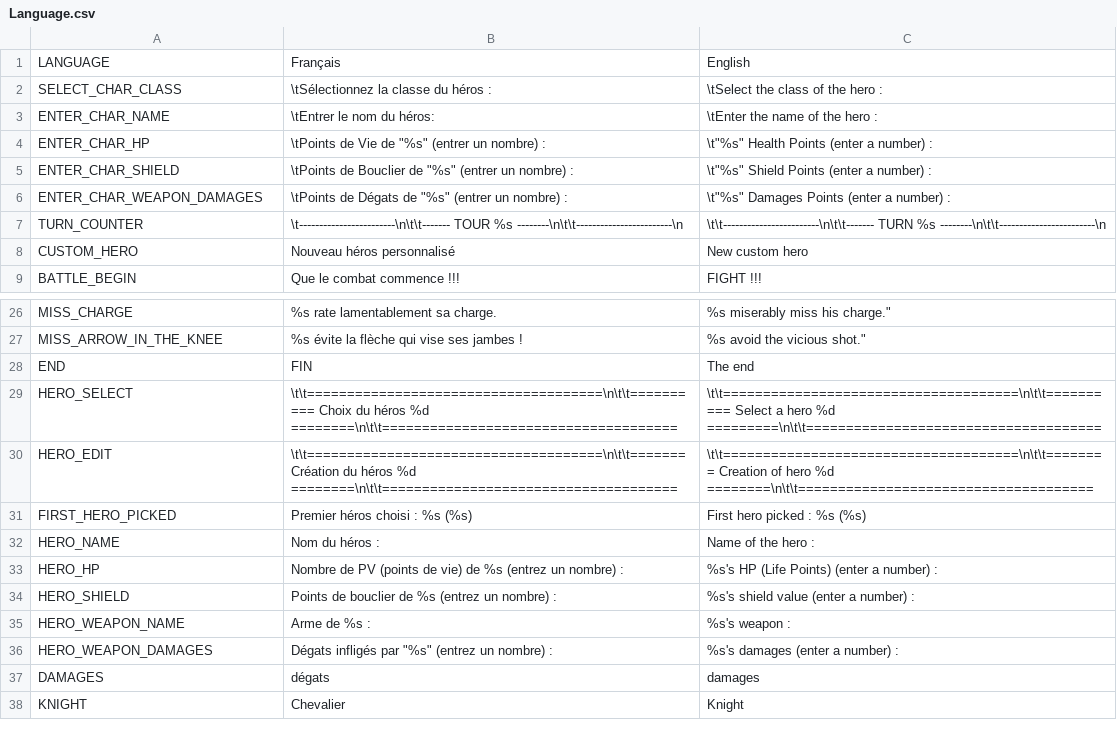
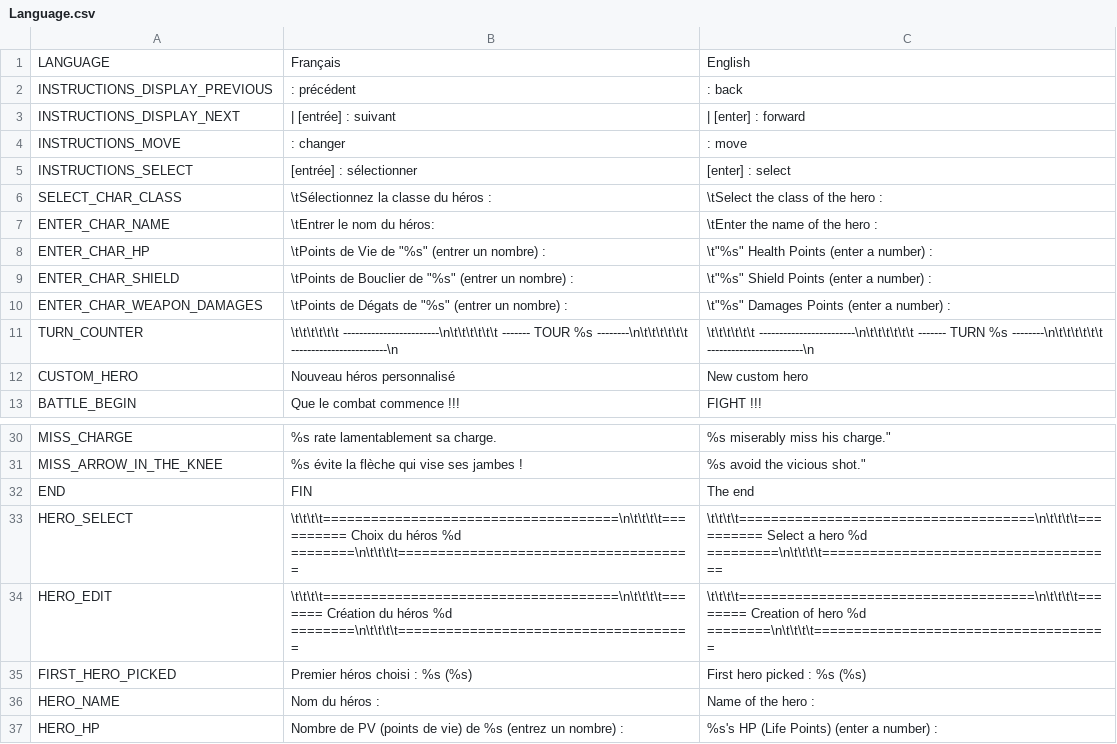
Before and after one commit to Tysho/AOAAK, a CSV file: EpicConsoleBattle/Settings/Language.csv, drawn as a sheet; only a part is shown, gaps mark what is left out; the shorter side is filled out with more unchanged rows.

Commit message:
[UI] Display Instructions in every string to guide the user + tweek lang management to allow dynamic langue selection + screen decorating on first and last line

```diff
--- a/EpicConsoleBattle/Settings/Language.csv
+++ b/EpicConsoleBattle/Settings/Language.csv
@@ -1,2 +1,6 @@
 LANGUAGE;Français;English
+INSTRUCTIONS_DISPLAY_PREVIOUS; : précédent; : back 
+INSTRUCTIONS_DISPLAY_NEXT; | [entrée] : suivant; | [enter] : forward
+INSTRUCTIONS_MOVE; : changer; : move
+INSTRUCTIONS_SELECT;[entrée] : sélectionner;[enter] : select
 SELECT_CHAR_CLASS;\tSélectionnez la classe du héros : ;\tSelect the class of the hero :
@@ -6,3 +10,3 @@ ENTER_CHAR_SHIELD;\tPoints de Bouclier de "%s" (entrer un nombre) : ;\t"%s" Shie
 ENTER_CHAR_WEAPON_DAMAGES;\tPoints de Dégats de "%s" (entrer un nombre) : ;\t"%s" Damages Points (enter a number) :
-TURN_COUNTER;\t------------------------\n\t\t------- TOUR %s --------\n\t\t------------------------\n;\t\t------------------------\n\t\t------- TURN %s --------\n\t\t------------------------\n
+TURN_COUNTER;\t\t\t\t\t\t  ------------------------\n\t\t\t\t\t\t  ------- TOUR %s --------\n\t\t\t\t\t\t  ------------------------\n;\t\t\t\t\t\t  ------------------------\n\t\t\t\t\t\t  ------- TURN %s --------\n\t\t\t\t\t\t  ------------------------\n
 CUSTOM_HERO;Nouveau héros personnalisé;New custom hero
@@ -28,4 +32,4 @@ MISS_ARROW_IN_THE_KNEE;%s évite la flèche qui vise ses jambes !;%s avoid the v
 END;FIN;The end
-HERO_SELECT;\t\t=====================================\n\t\t========== Choix du héros %d ========\n\t\t=====================================;\t\t=====================================\n\t\t========== Select a hero %d =========\n\t\t=====================================
-HERO_EDIT;\t\t=====================================\n\t\t======= Création du héros %d ========\n\t\t=====================================;\t\t=====================================\n\t\t======== Creation of hero %d ========\n\t\t=====================================
+HERO_SELECT;\t\t\t\t=====================================\n\t\t\t\t========== Choix du héros %d ========\n\t\t\t\t=====================================;\t\t\t\t=====================================\n\t\t\t\t========== Select a hero %d =========\n\t\t\t\t=====================================
+HERO_EDIT;\t\t\t\t=====================================\n\t\t\t\t======= Création du héros %d ========\n\t\t\t\t=====================================;\t\t\t\t=====================================\n\t\t\t\t======== Creation of hero %d ========\n\t\t\t\t=====================================
 FIRST_HERO_PICKED;Premier héros choisi : %s (%s);First hero picked : %s (%s)
```
Also changed, not shown: 7 other files.
